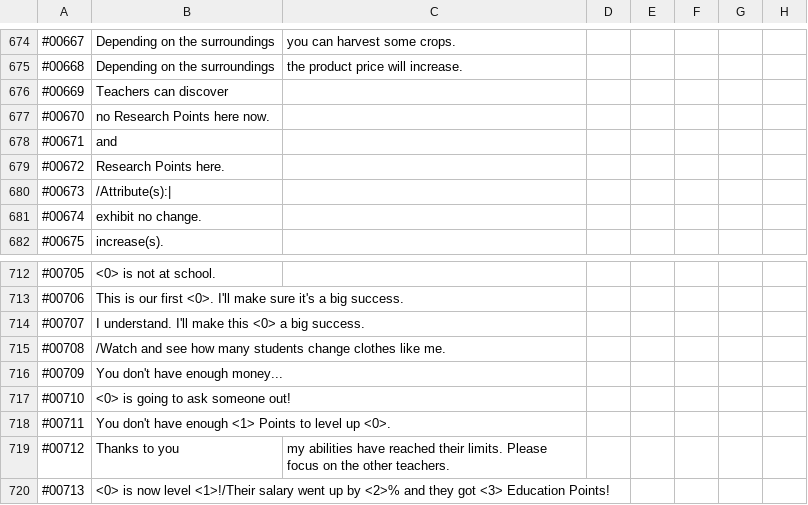
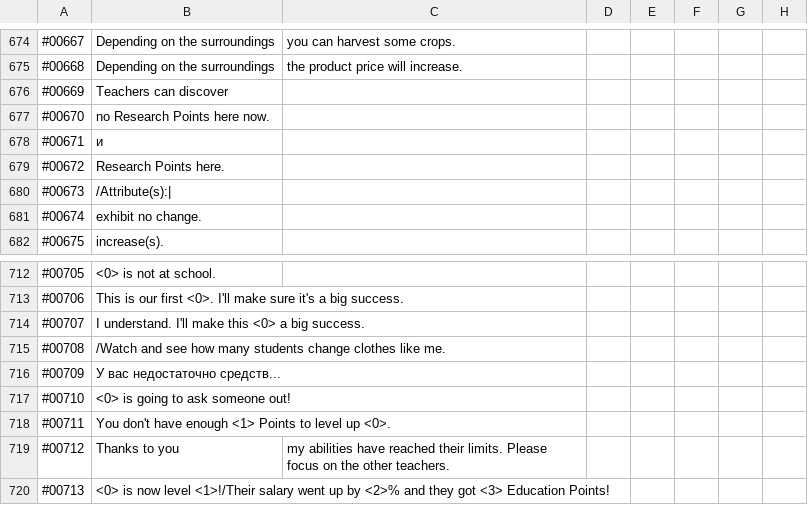
Before and after one commit to ITDarkUFO/Sharing-Workspace, a CSV file: PocketAcademy RUS/PocketAcademy.csv, drawn as a sheet; only a part is shown, gaps mark what is left out; the diff covers the shown part only.

```diff
--- a/PocketAcademy RUS/PocketAcademy.csv
+++ b/PocketAcademy RUS/PocketAcademy.csv
@@ -677,3 +677,3 @@
 #00670,no Research Points here now.
-#00671, and
+#00671, и
 #00672, Research Points here.
@@ -715,3 +715,3 @@
 #00708,/Watch and see how many students change clothes like me.
-#00709,You don't have enough money...
+#00709,У вас недостаточно средств...
 #00710,<0> is going to ask someone out!
```
Also changed, not shown: 15 edited cells elsewhere in this file.
